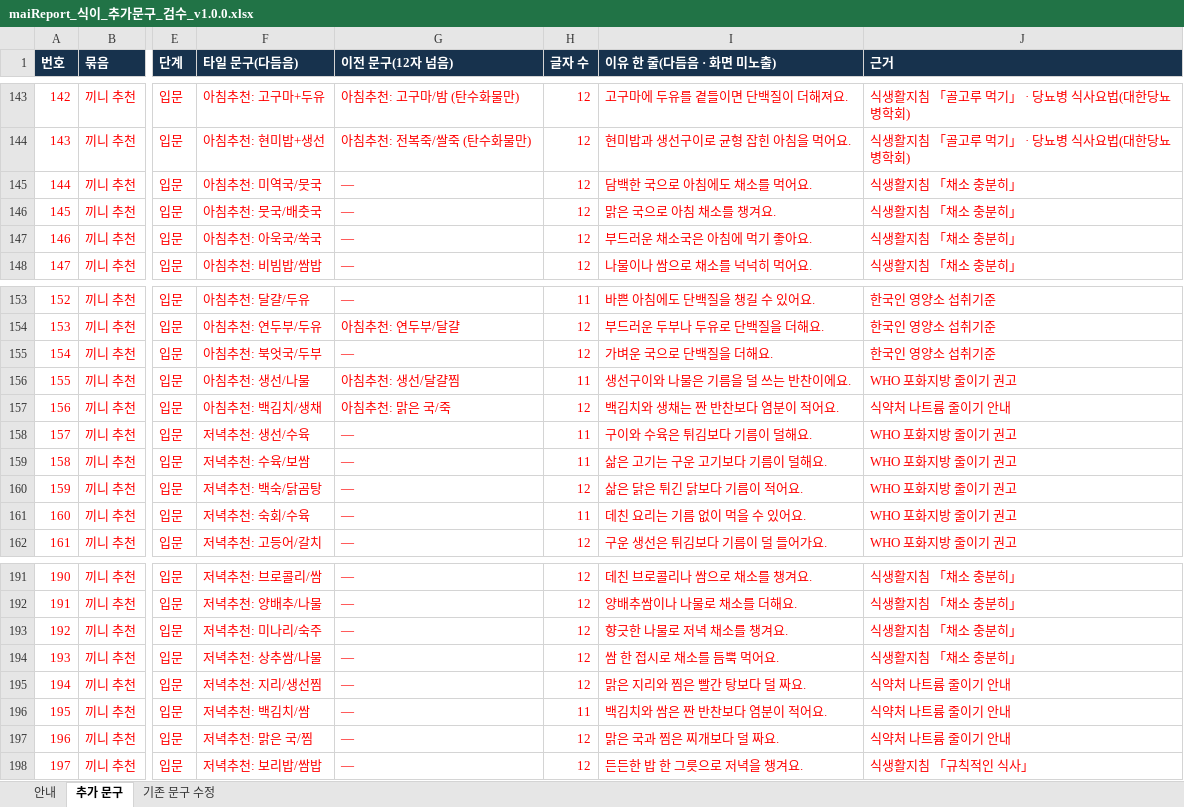
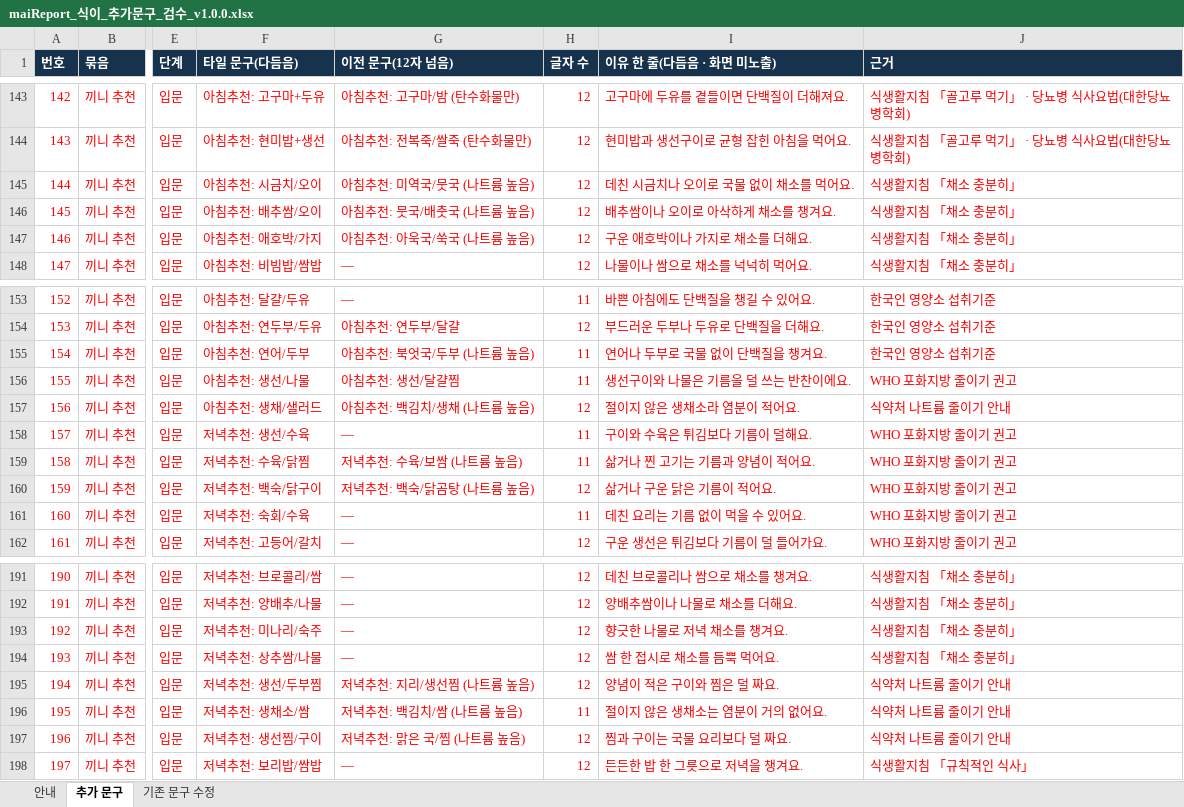
Before and after one commit to srleeinkorea/Project_maiReport, an Excel workbook: outputs/mai-report-policy/식이/maiReport_식이_추가문구_검수_v1.0.0.xlsx, sheet 추가 문구, drawn as a sheet; only a part is shown, gaps mark what is left out; values as stored, in another font and other column widths than the file's, no borders; the diff covers the shown part only; the diff names each change by its address in the sheet, - before the commit and + after, or states it on an @@ line.

```diff
--- a/outputs/mai-report-policy/식이/maiReport_식이_추가문구_검수_v1.0.0.xlsx (sheet 추가 문구)
+++ b/outputs/mai-report-policy/식이/maiReport_식이_추가문구_검수_v1.0.0.xlsx (sheet 추가 문구)
-F145 (타일 문구(다듬음)): 아침추천: 미역국/뭇국
+F145 (타일 문구(다듬음)): 아침추천: 시금치/오이
-G145 (이전 문구(12자 넘음)): —
+G145 (이전 문구(12자 넘음)): 아침추천: 미역국/뭇국 (나트륨 높음)
-I145 (이유 한 줄(다듬음 · 화면 미노출)): 담백한 국으로 아침에도 채소를 먹어요.
+I145 (이유 한 줄(다듬음 · 화면 미노출)): 데친 시금치나 오이로 국물 없이 채소를 먹어요.
-F146 (타일 문구(다듬음)): 아침추천: 뭇국/배춧국
+F146 (타일 문구(다듬음)): 아침추천: 배추쌈/오이
-G146 (이전 문구(12자 넘음)): —
+G146 (이전 문구(12자 넘음)): 아침추천: 뭇국/배춧국 (나트륨 높음)
-I146 (이유 한 줄(다듬음 · 화면 미노출)): 맑은 국으로 아침 채소를 챙겨요.
+I146 (이유 한 줄(다듬음 · 화면 미노출)): 배추쌈이나 오이로 아삭하게 채소를 챙겨요.
-F147 (타일 문구(다듬음)): 아침추천: 아욱국/쑥국
+F147 (타일 문구(다듬음)): 아침추천: 애호박/가지
-G147 (이전 문구(12자 넘음)): —
+G147 (이전 문구(12자 넘음)): 아침추천: 아욱국/쑥국 (나트륨 높음)
-I147 (이유 한 줄(다듬음 · 화면 미노출)): 부드러운 채소국은 아침에 먹기 좋아요.
+I147 (이유 한 줄(다듬음 · 화면 미노출)): 구운 애호박이나 가지로 채소를 더해요.
-F155 (타일 문구(다듬음)): 아침추천: 북엇국/두부
+F155 (타일 문구(다듬음)): 아침추천: 연어/두부
-G155 (이전 문구(12자 넘음)): —
+G155 (이전 문구(12자 넘음)): 아침추천: 북엇국/두부 (나트륨 높음)
-H155 (글자 수): 12
+H155 (글자 수): 11
-I155 (이유 한 줄(다듬음 · 화면 미노출)): 가벼운 국으로 단백질을 더해요.
+I155 (이유 한 줄(다듬음 · 화면 미노출)): 연어나 두부로 국물 없이 단백질을 챙겨요.
-F157 (타일 문구(다듬음)): 아침추천: 백김치/생채
+F157 (타일 문구(다듬음)): 아침추천: 생채/샐러드
-G157 (이전 문구(12자 넘음)): 아침추천: 맑은 국/죽
+G157 (이전 문구(12자 넘음)): 아침추천: 백김치/생채 (나트륨 높음)
-I157 (이유 한 줄(다듬음 · 화면 미노출)): 백김치와 생채는 짠 반찬보다 염분이 적어요.
+I157 (이유 한 줄(다듬음 · 화면 미노출)): 절이지 않은 생채소라 염분이 적어요.
-F159 (타일 문구(다듬음)): 저녁추천: 수육/보쌈
+F159 (타일 문구(다듬음)): 저녁추천: 수육/닭찜
-G159 (이전 문구(12자 넘음)): —
+G159 (이전 문구(12자 넘음)): 저녁추천: 수육/보쌈 (나트륨 높음)
-I159 (이유 한 줄(다듬음 · 화면 미노출)): 삶은 고기는 구운 고기보다 기름이 덜해요.
+I159 (이유 한 줄(다듬음 · 화면 미노출)): 삶거나 찐 고기는 기름과 양념이 적어요.
-F160 (타일 문구(다듬음)): 저녁추천: 백숙/닭곰탕
+F160 (타일 문구(다듬음)): 저녁추천: 백숙/닭구이
-G160 (이전 문구(12자 넘음)): —
+G160 (이전 문구(12자 넘음)): 저녁추천: 백숙/닭곰탕 (나트륨 높음)
-I160 (이유 한 줄(다듬음 · 화면 미노출)): 삶은 닭은 튀긴 닭보다 기름이 적어요.
+I160 (이유 한 줄(다듬음 · 화면 미노출)): 삶거나 구운 닭은 기름이 적어요.
-F195 (타일 문구(다듬음)): 저녁추천: 지리/생선찜
+F195 (타일 문구(다듬음)): 저녁추천: 생선/두부찜
-G195 (이전 문구(12자 넘음)): —
+G195 (이전 문구(12자 넘음)): 저녁추천: 지리/생선찜 (나트륨 높음)
-I195 (이유 한 줄(다듬음 · 화면 미노출)): 맑은 지리와 찜은 빨간 탕보다 덜 짜요.
+I195 (이유 한 줄(다듬음 · 화면 미노출)): 양념이 적은 구이와 찜은 덜 짜요.
-F196 (타일 문구(다듬음)): 저녁추천: 백김치/쌈
+F196 (타일 문구(다듬음)): 저녁추천: 생채소/쌈
-G196 (이전 문구(12자 넘음)): —
+G196 (이전 문구(12자 넘음)): 저녁추천: 백김치/쌈 (나트륨 높음)
-I196 (이유 한 줄(다듬음 · 화면 미노출)): 백김치와 쌈은 짠 반찬보다 염분이 적어요.
+I196 (이유 한 줄(다듬음 · 화면 미노출)): 절이지 않은 생채소는 염분이 거의 없어요.
-F197 (타일 문구(다듬음)): 저녁추천: 맑은 국/찜
+F197 (타일 문구(다듬음)): 저녁추천: 생선찜/구이
-G197 (이전 문구(12자 넘음)): —
+G197 (이전 문구(12자 넘음)): 저녁추천: 맑은 국/찜 (나트륨 높음)
-I197 (이유 한 줄(다듬음 · 화면 미노출)): 맑은 국과 찜은 찌개보다 덜 짜요.
+I197 (이유 한 줄(다듬음 · 화면 미노출)): 찜과 구이는 국물 요리보다 덜 짜요.
```
Also changed, not shown: 36 edited cells elsewhere in this sheet, sheet 안내.
